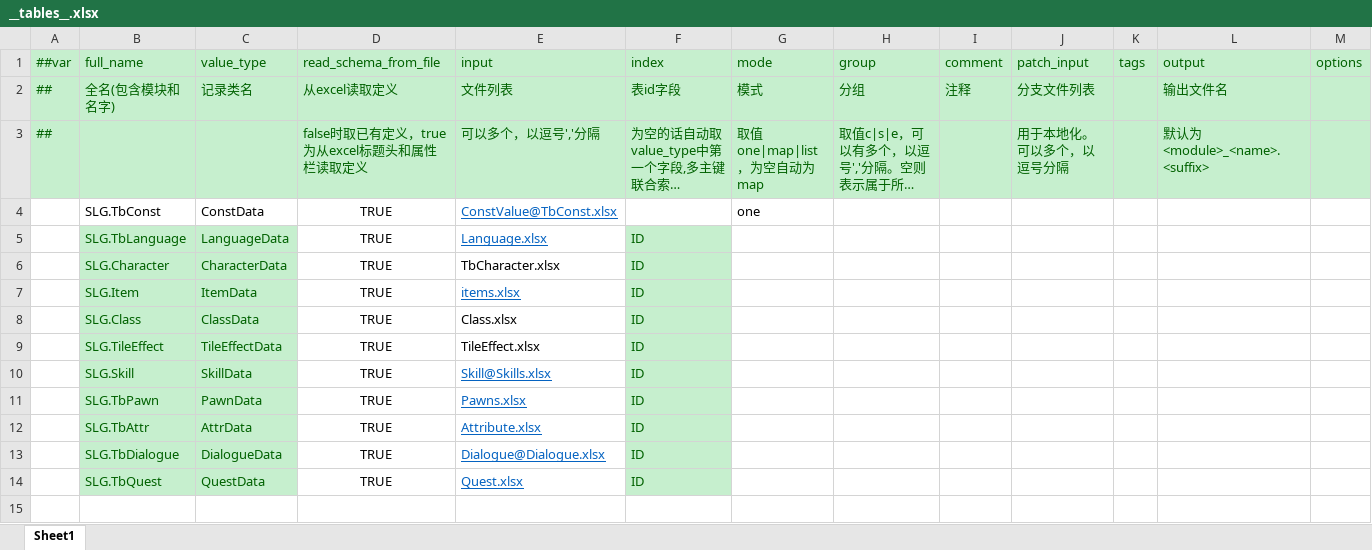
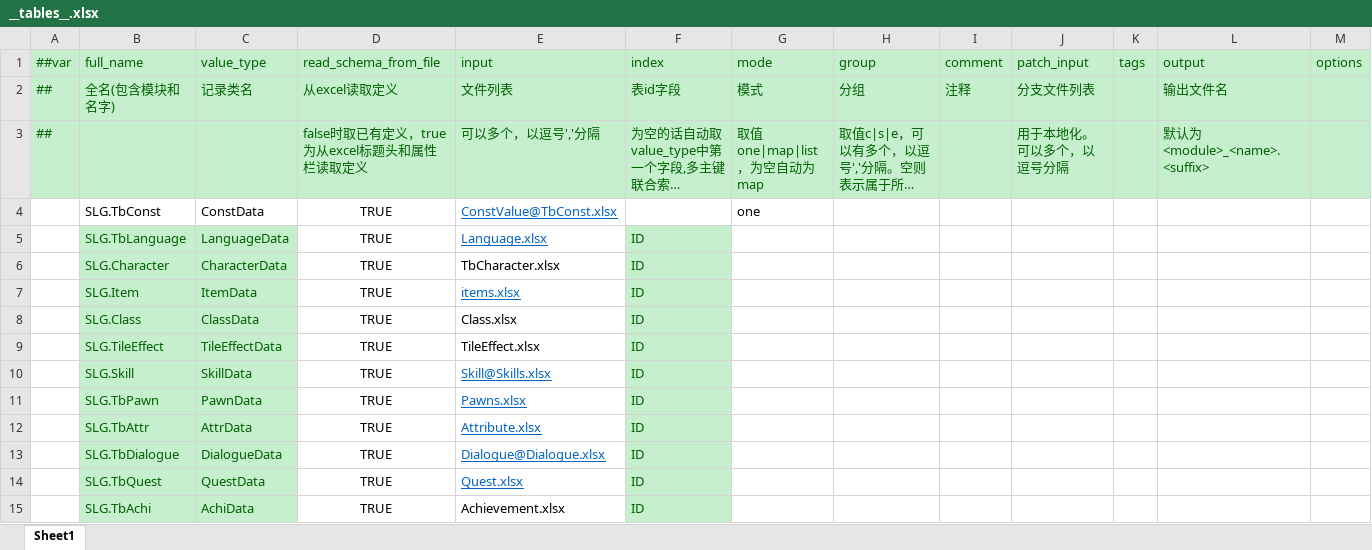
Before and after one commit to SunHe-1992/SunHeSLGConfigs, an Excel workbook: Datas/Defines/__tables__.xlsx, sheet Sheet1, drawn as a sheet; long unchanged cells end in …; values as stored, in another font and other column widths than the file's, no borders; the diff names each change by its address in the sheet, - before the commit and + after, or states it on an @@ line.

```diff
--- a/Datas/Defines/__tables__.xlsx (sheet Sheet1)
+++ b/Datas/Defines/__tables__.xlsx (sheet Sheet1)
+row 15:  | SLG.TbAchi | AchiData | TRUE | Achievement.xlsx | ID
```
Also changed, not shown: Datas/Items.xlsx, Datas/Quest.xlsx, 2 other files.
